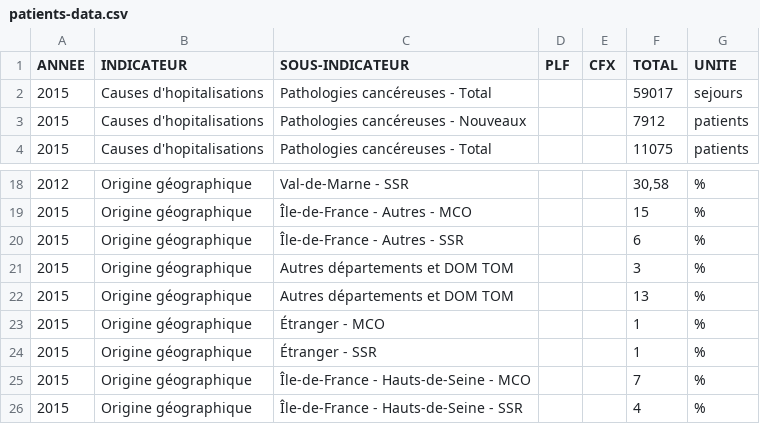
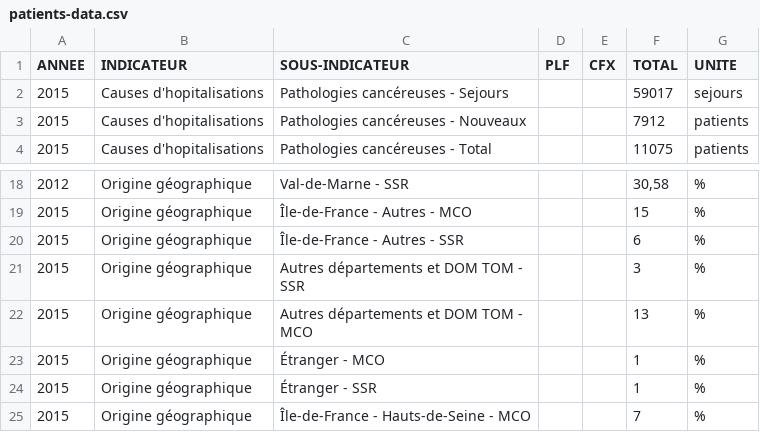
Before and after one commit to Fanaingamampiandra/SmartCareAnalytics, a CSV file: data/patients/patients-data.csv, drawn as a sheet; only a part is shown, gaps mark what is left out; the shorter side is filled out with more unchanged rows.

Commit message:
update patients file

```diff
--- a/data/patients/patients-data.csv
+++ b/data/patients/patients-data.csv
@@ -1,3 +1,3 @@
 ANNEE,INDICATEUR,SOUS-INDICATEUR,PLF,CFX,TOTAL,UNITE
-2015,Causes d'hopitalisations,Pathologies cancéreuses - Total,,,59017,sejours
+2015,Causes d'hopitalisations,Pathologies cancéreuses - Sejours,,,59017,sejours
 2015,Causes d'hopitalisations,Pathologies cancéreuses - Nouveaux,,,7912,patients
@@ -20,4 +20,4 @@ ANNEE,INDICATEUR,SOUS-INDICATEUR,PLF,CFX,TOTAL,UNITE
 2015,Origine géographique,Île-de-France - Autres - SSR,,,6,%
-2015,Origine géographique,Autres départements et DOM TOM,,,3,%
-2015,Origine géographique,Autres départements et DOM TOM,,,13,%
+2015,Origine géographique,Autres départements et DOM TOM - SSR,,,3,%
+2015,Origine géographique,Autres départements et DOM TOM - MCO,,,13,%
 2015,Origine géographique,Étranger  - MCO,,,1,%
```
Also changed, not shown: 2 other files.
